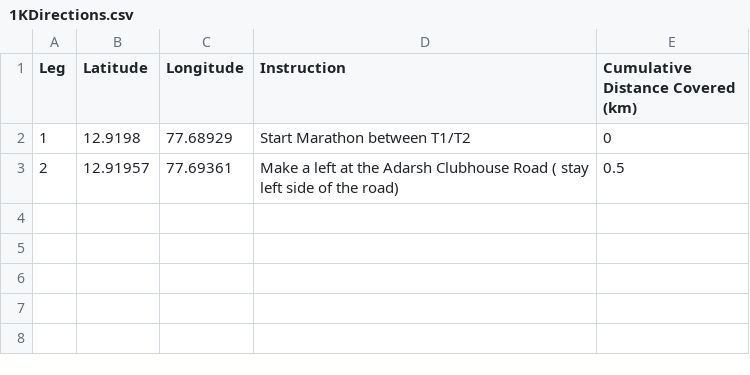
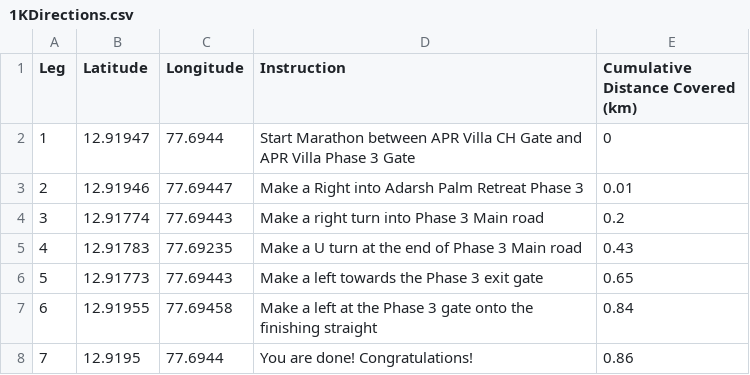
Before and after one commit to govindt/aprmarathonapp, a CSV file: 1KDirections.csv, drawn as a sheet.

```diff
--- a/1KDirections.csv
+++ b/1KDirections.csv
@@ -1,3 +1,8 @@
 Leg,Latitude,Longitude,Instruction,Cumulative Distance Covered (km)
-1,12.9198,77.68929,Start Marathon between T1/T2,0
-2,12.91957,77.69361,Make a left at the Adarsh Clubhouse Road ( stay left side of the road),0.5
+1,12.91947,77.6944,Start Marathon between APR Villa CH Gate and APR Villa Phase 3 Gate,0
+2,12.91946,77.69447,Make a Right into Adarsh Palm Retreat Phase 3,0.01
+3,12.91774,77.69443,Make a right turn into Phase 3 Main road,0.2
+4,12.91783,77.69235,Make a U turn at the end of Phase 3 Main road,0.43
+5,12.91773,77.69443,Make a left towards the Phase 3 exit gate,0.65
+6,12.91955,77.69458,Make a left at the Phase 3 gate onto the finishing straight,0.84
+7,12.9195,77.6944,You are done! Congratulations!,0.86
```
Also changed, not shown: 10KDirections.csv, 5KDirections.csv, 8 other files.
